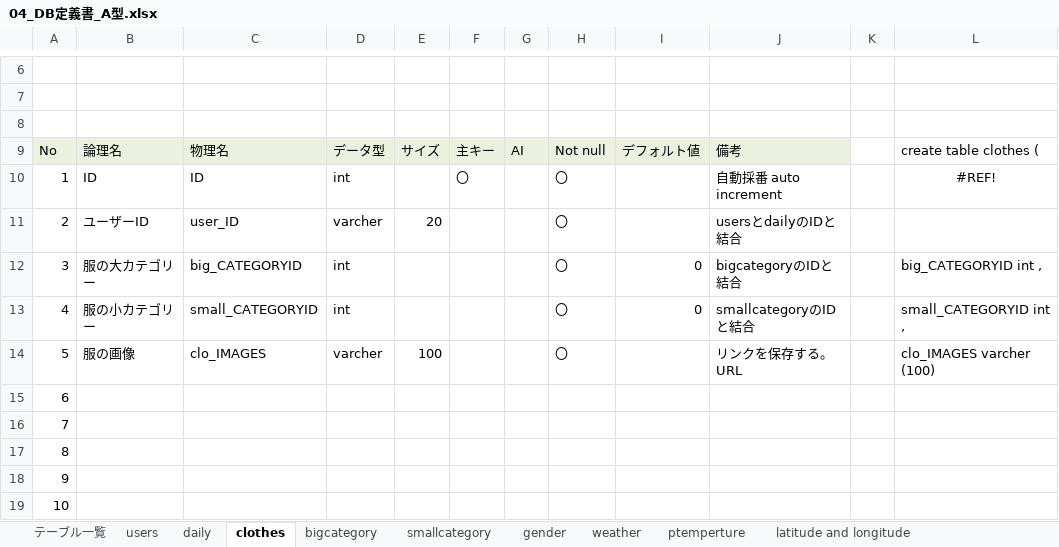
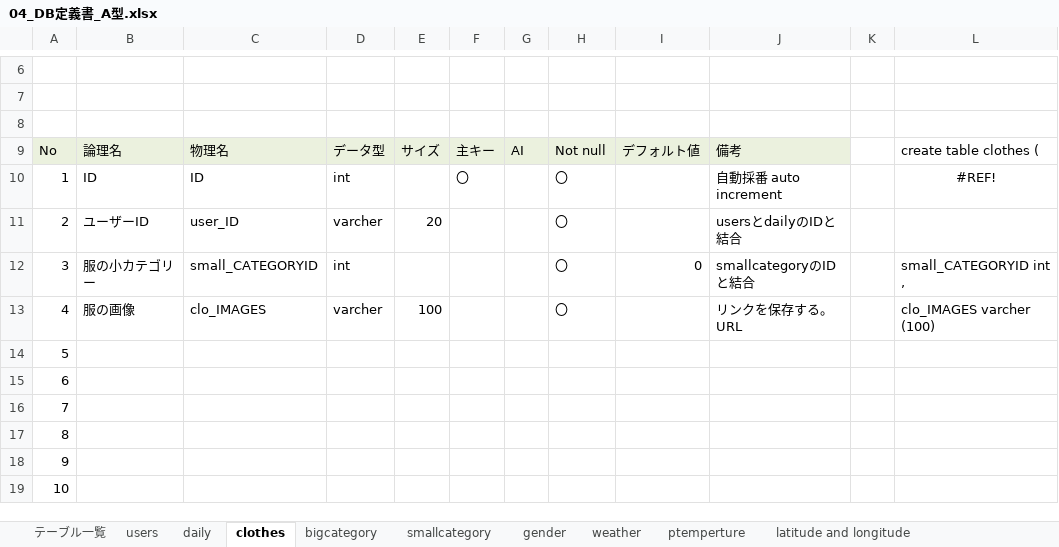
Before and after one commit to dojo2023/C-4, an Excel workbook: doc/04_DB定義書_A型.xlsx, sheet clothes, drawn as a sheet; only a part is shown, gaps mark what is left out; the shorter side is filled out with more unchanged rows; values as stored, in another font and other column widths than the file's, no borders; removed rows and columns are numbered as before the commit, all else as after; the diff names each change by its address in the sheet, - before the commit and + after, or states it on an @@ line.

```diff
--- a/doc/04_DB定義書_A型.xlsx (sheet clothes)
+++ b/doc/04_DB定義書_A型.xlsx (sheet clothes)
-row 12: 3 | 服の大カテゴリー | big_CATEGORYID | int |  |  |  | 〇 | 0 | bigcategoryのIDと結合 |  | big_CATEGORYID int ,
@@ column A renumbered from row 12 down @@
```
Also changed, not shown: sheet smallcategory, sheet latitude and longitude, sheet daily, sheet テーブル一覧, other sheet tabs, formulas that keep their value.
